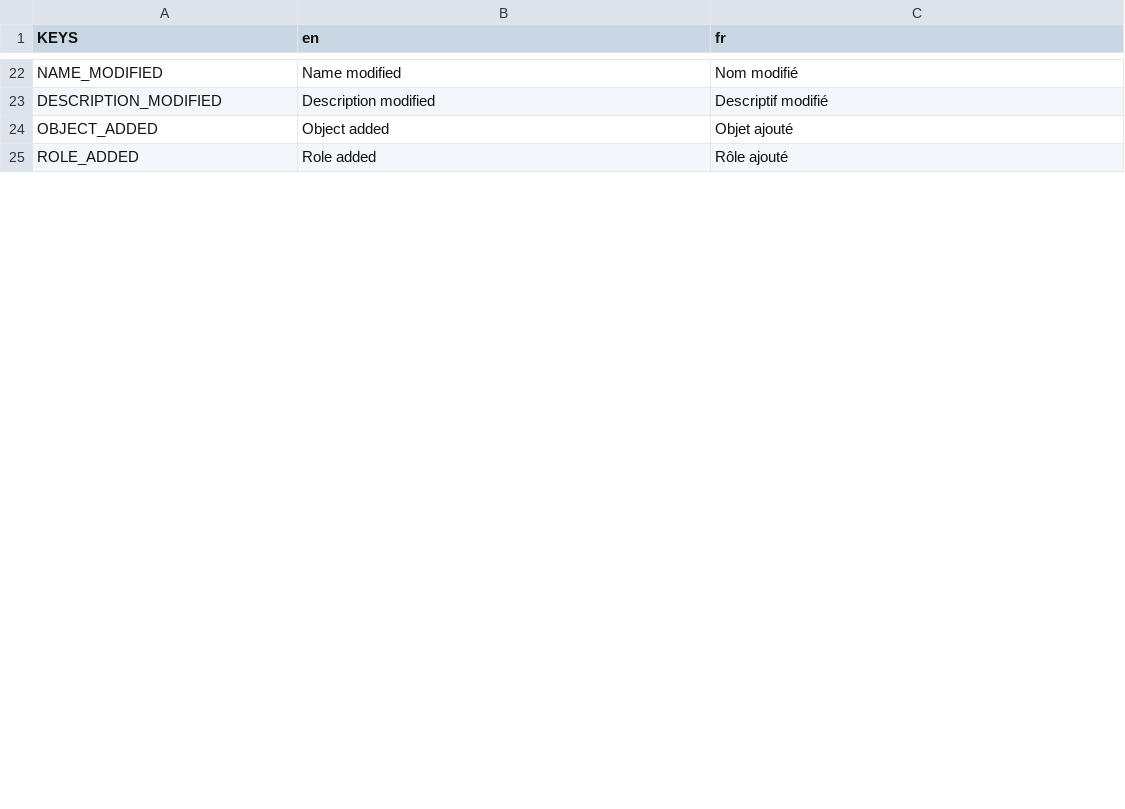
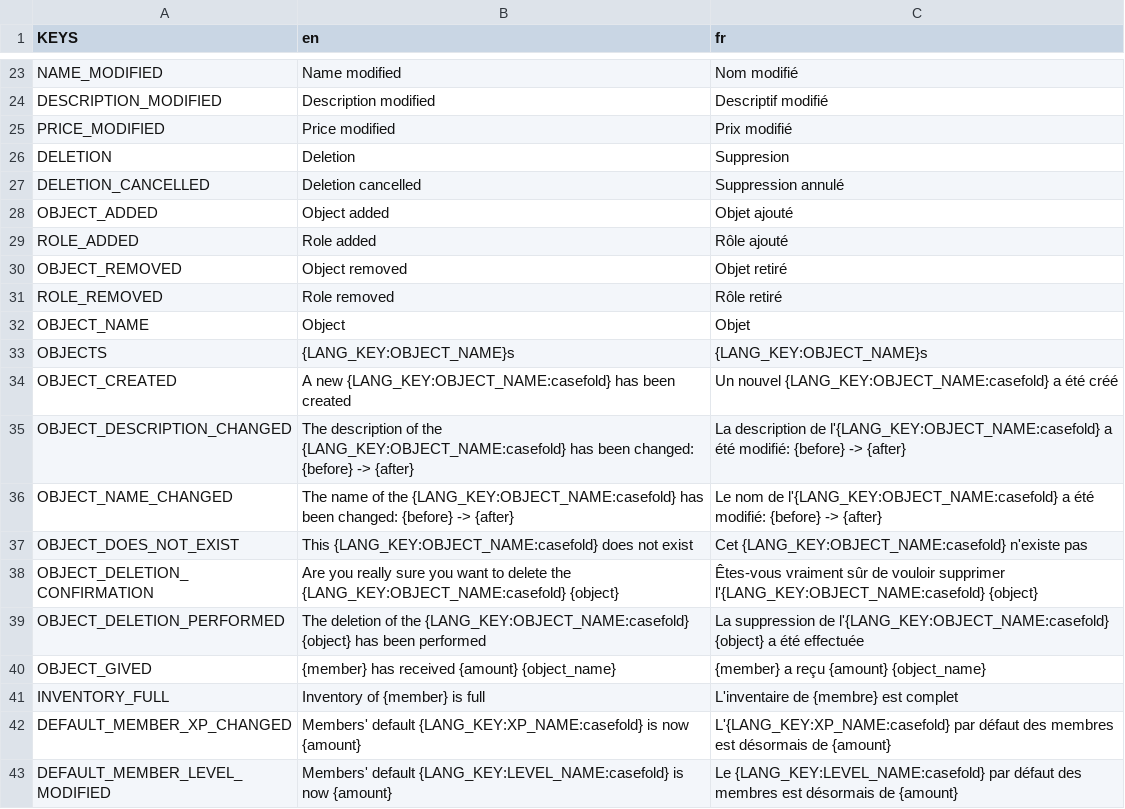
Before and after one commit to Dams4K/CoordBot, a CSV file: lang/lang.csv, drawn as a sheet; only a part is shown, gaps mark what is left out; the diff covers the shown part only.

Commit message:
More and more translations

```diff
--- a/lang/lang.csv
+++ b/lang/lang.csv
@@ -27,3 +28,20 @@ NAME_MODIFIED,Name modified,Nom modifié
 DESCRIPTION_MODIFIED,Description modified,Descriptif modifié
+PRICE_MODIFIED,Price modified,Prix modifié
+DELETION,Deletion,Suppresion
+DELETION_CANCELLED,Deletion cancelled,Suppression annulé
 OBJECT_ADDED,Object added,Objet ajouté
 ROLE_ADDED,Role added,Rôle ajouté
+OBJECT_REMOVED,Object removed,Objet retiré
+ROLE_REMOVED,Role removed,Rôle retiré
+OBJECT_NAME,Object,Objet
+OBJECTS,{LANG_KEY:OBJECT_NAME}s,{LANG_KEY:OBJECT_NAME}s
+OBJECT_CREATED,A new {LANG_KEY:OBJECT_NAME:casefold} has been created,Un nouvel {LANG_KEY:OBJECT_NAME:casefold} a été créé
+OBJECT_DESCRIPTION_CHANGED,The description of the {LANG_KEY:OBJECT_NAME:casefold} has been changed: {before} -> {after},La description de l'{LANG_KEY:OBJECT_NAME:casefold} a été modifié: {before} -> {after}
+OBJECT_NAME_CHANGED,The name of the {LANG_KEY:OBJECT_NAME:casefold} has been changed: {before} -> {after},Le nom de l'{LANG_KEY:OBJECT_NAME:casefold} a été modifié: {before} -> {after}
+OBJECT_DOES_NOT_EXIST,This {LANG_KEY:OBJECT_NAME:casefold} does not exist,Cet {LANG_KEY:OBJECT_NAME:casefold} n'existe pas
+OBJECT_DELETION_CONFIRMATION,Are you really sure you want to delete the {LANG_KEY:OBJECT_NAME:casefold} {object},Êtes-vous vraiment sûr de vouloir supprimer l'{LANG_KEY:OBJECT_NAME:casefold} {object}
+OBJECT_DELETION_PERFORMED,The deletion of the {LANG_KEY:OBJECT_NAME:casefold} {object} has been performed,La suppression de l'{LANG_KEY:OBJECT_NAME:casefold} {object} a été effectuée
+OBJECT_GIVED,{member} has received {amount} {object_name},{member} a reçu {amount} {object_name}
+INVENTORY_FULL,Inventory of {member} is full,L'inventaire de {membre} est complet
+DEFAULT_MEMBER_XP_CHANGED,Members' default {LANG_KEY:XP_NAME:casefold} is now {amount},L'{LANG_KEY:XP_NAME:casefold} par défaut des membres est désormais de {amount}
+DEFAULT_MEMBER_LEVEL_MODIFIED,Members' default {LANG_KEY:LEVEL_NAME:casefold} is now {amount},Le {LANG_KEY:LEVEL_NAME:casefold} par défaut des membres est désormais de {amount}
```
Also changed, not shown: 2 added rows, 5 removed rows, 16 moved rows and 21 edited cells elsewhere in this file, 4 other files.
